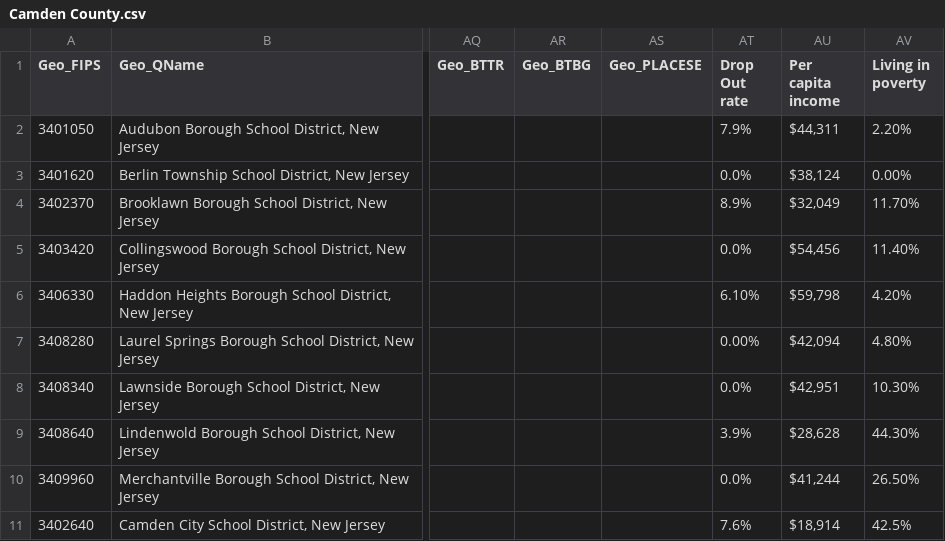
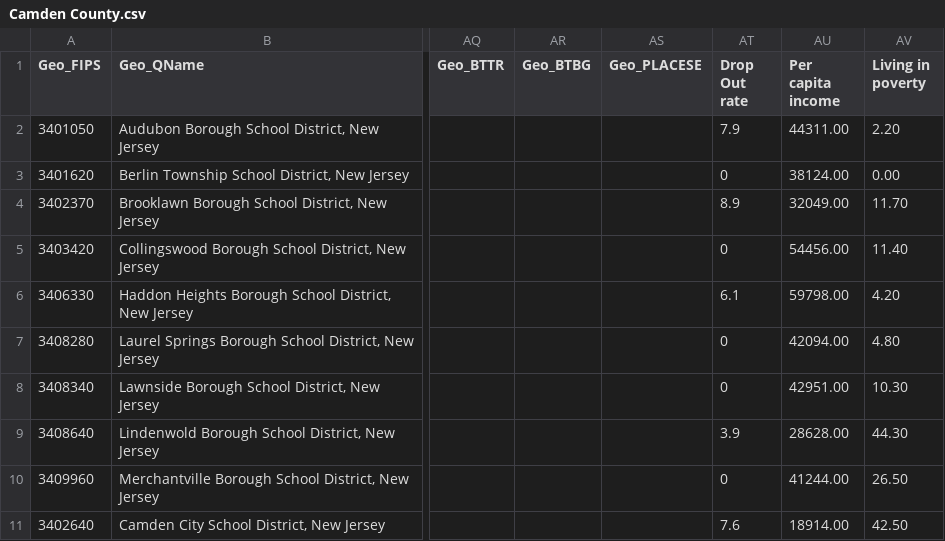
Before and after one commit to Spontyrupple/mamaine, a CSV file: Camden County.csv, drawn as a sheet; only a part is shown, gaps mark what is left out; the diff names each change by its address in the sheet, - before the commit and + after, or states it on an @@ line.

Commit message:
Add files via upload

```diff
--- a/Camden County.csv
+++ b/Camden County.csv
-AT2 (Drop Out rate): 7.9%
+AT2 (Drop Out rate): 7.9
-AU2 (Per capita income): $44,311
+AU2 (Per capita income): 44311.00
-AV2 (Living in poverty): 2.20%
+AV2 (Living in poverty): 2.20
-AT3 (Drop Out rate): 0.0%
+AT3 (Drop Out rate): 0
-AU3 (Per capita income): $38,124
+AU3 (Per capita income): 38124.00
-AV3 (Living in poverty): 0.00%
+AV3 (Living in poverty): 0.00
-AT4 (Drop Out rate): 8.9%
+AT4 (Drop Out rate): 8.9
-AU4 (Per capita income): $32,049
+AU4 (Per capita income): 32049.00
-AV4 (Living in poverty): 11.70%
+AV4 (Living in poverty): 11.70
-AT5 (Drop Out rate): 0.0%
+AT5 (Drop Out rate): 0
-AU5 (Per capita income): $54,456
+AU5 (Per capita income): 54456.00
-AV5 (Living in poverty): 11.40%
+AV5 (Living in poverty): 11.40
-AT6 (Drop Out rate): 6.10%
+AT6 (Drop Out rate): 6.1
-AU6 (Per capita income): $59,798
+AU6 (Per capita income): 59798.00
-AV6 (Living in poverty): 4.20%
+AV6 (Living in poverty): 4.20
-AT7 (Drop Out rate): 0.00%
+AT7 (Drop Out rate): 0
-AU7 (Per capita income): $42,094
+AU7 (Per capita income): 42094.00
-AV7 (Living in poverty): 4.80%
+AV7 (Living in poverty): 4.80
-AT8 (Drop Out rate): 0.0%
+AT8 (Drop Out rate): 0
-AU8 (Per capita income): $42,951
+AU8 (Per capita income): 42951.00
-AV8 (Living in poverty): 10.30%
+AV8 (Living in poverty): 10.30
-AT9 (Drop Out rate): 3.9%
+AT9 (Drop Out rate): 3.9
-AU9 (Per capita income): $28,628
+AU9 (Per capita income): 28628.00
-AV9 (Living in poverty): 44.30%
+AV9 (Living in poverty): 44.30
-AT10 (Drop Out rate): 0.0%
+AT10 (Drop Out rate): 0
-AU10 (Per capita income): $41,244
+AU10 (Per capita income): 41244.00
-AV10 (Living in poverty): 26.50%
+AV10 (Living in poverty): 26.50
-AT11 (Drop Out rate): 7.6%
+AT11 (Drop Out rate): 7.6
-AU11 (Per capita income): $18,914
+AU11 (Per capita income): 18914.00
-AV11 (Living in poverty): 42.5%
+AV11 (Living in poverty): 42.50
```
